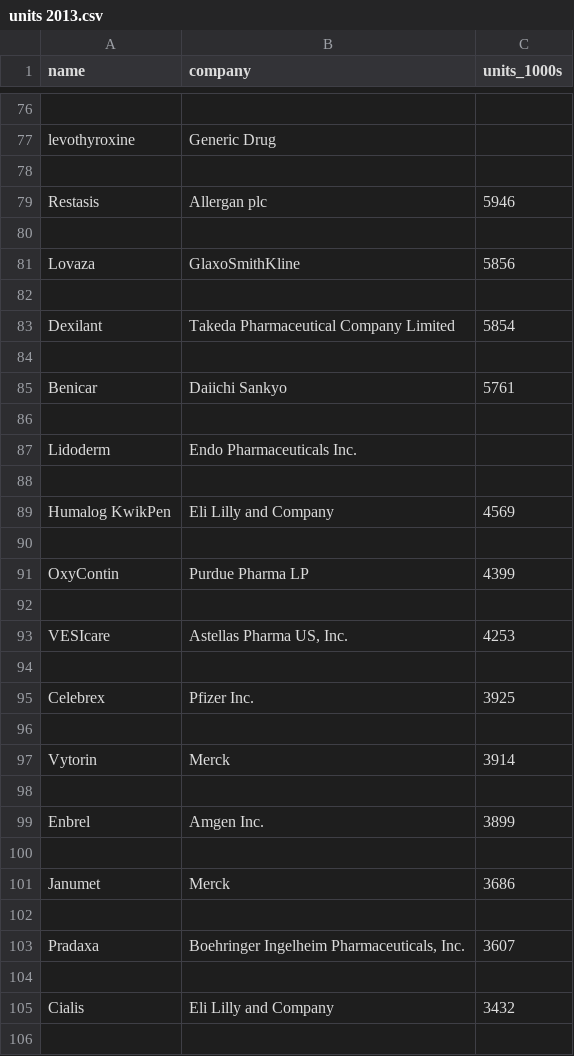
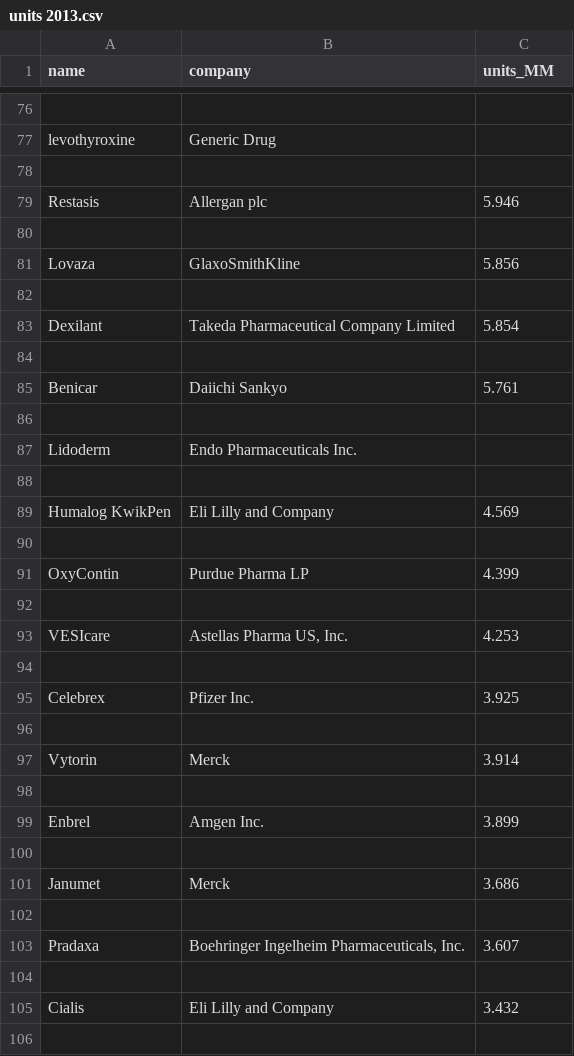
Before and after one commit to eanord4/First-Project, a CSV file: drugs.com-datasets-preprocessed/units 2013.csv, drawn as a sheet; only a part is shown, gaps mark what is left out; the diff covers the shown part only.

Commit message:
Modify preprocess.py and output files to convert values from thousands to millions

```diff
--- a/drugs.com-datasets-preprocessed/units 2013.csv
+++ b/drugs.com-datasets-preprocessed/units 2013.csv
@@ -1 +1 @@
-name,company,units_1000s
+name,company,units_MM
@@ -78,9 +78,9 @@ levothyroxine,Generic Drug,
 
-Restasis,Allergan plc,5946
+Restasis,Allergan plc,5.946
 
-Lovaza,GlaxoSmithKline,5856
+Lovaza,GlaxoSmithKline,5.856
 
-Dexilant,Takeda Pharmaceutical Company Limited,5854
+Dexilant,Takeda Pharmaceutical Company Limited,5.854
 
-Benicar,Daiichi Sankyo,5761
+Benicar,Daiichi Sankyo,5.761
 
@@ -88,19 +88,19 @@ Lidoderm,Endo Pharmaceuticals Inc.,
 
-Humalog KwikPen,Eli Lilly and Company,4569
+Humalog KwikPen,Eli Lilly and Company,4.569
 
-OxyContin,Purdue Pharma LP,4399
+OxyContin,Purdue Pharma LP,4.399
 
-VESIcare,"Astellas Pharma US, Inc.",4253
+VESIcare,"Astellas Pharma US, Inc.",4.253
 
-Celebrex,Pfizer Inc.,3925
+Celebrex,Pfizer Inc.,3.925
 
-Vytorin,Merck,3914
+Vytorin,Merck,3.914
 
-Enbrel,Amgen Inc.,3899
+Enbrel,Amgen Inc.,3.899
 
-Janumet,Merck,3686
+Janumet,Merck,3.686
 
-Pradaxa,"Boehringer Ingelheim Pharmaceuticals, Inc.",3607
+Pradaxa,"Boehringer Ingelheim Pharmaceuticals, Inc.",3.607
 
-Cialis,Eli Lilly and Company,3432
+Cialis,Eli Lilly and Company,3.432
 
```
Also changed, not shown: 64 edited cells elsewhere in this file, drugs.com-datasets-preprocessed/sales 2011.csv, drugs.com-datasets-preprocessed/sales 2012.csv, 4 other files.
